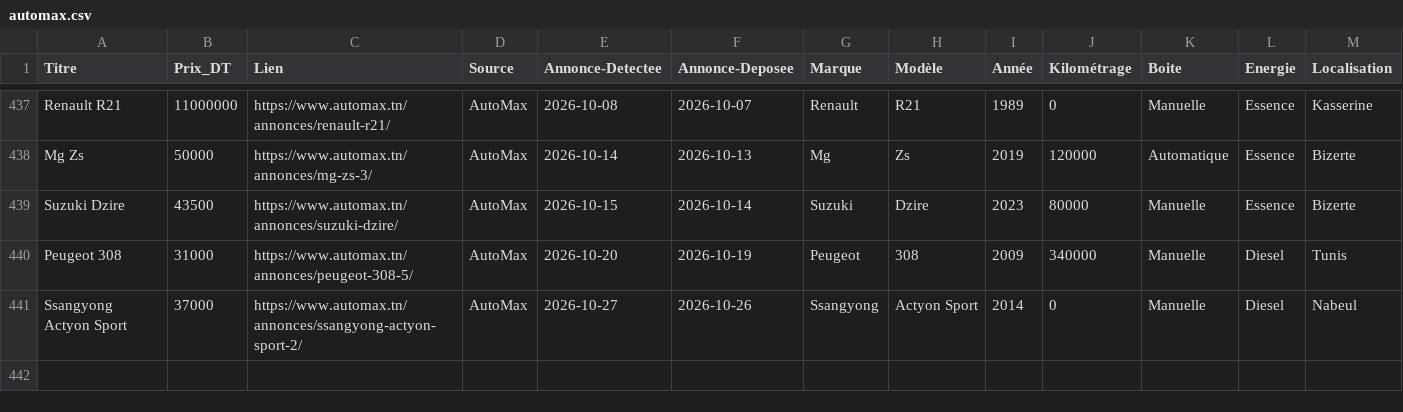
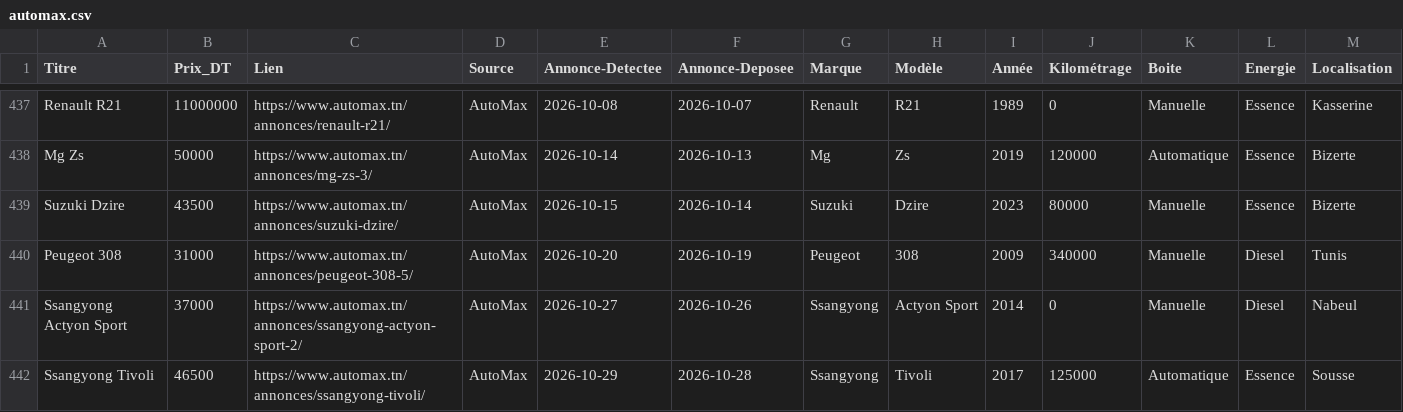
Before and after one commit to iheb-bibani/AutoDeal-Tunisie, a CSV file: data/raw/automax.csv, drawn as a sheet; only a part is shown, gaps mark what is left out; rows hold the shown columns only; the diff names each change by its address in the sheet, - before the commit and + after, or states it on an @@ line.

```diff
--- a/data/raw/automax.csv
+++ b/data/raw/automax.csv
+row 442: Ssangyong Tivoli | 46500 | https://www.automax.tn/annonces/ssangyong-tivoli/ | AutoMax | 2026-10-29 | 2026-10-28 | Ssangyong | Tivoli | 2017 | 125000 | Automatique | Essence | Sousse
```
Also changed, not shown: data/processed/alertes_bonnes_affaires.csv, 13 other files.
